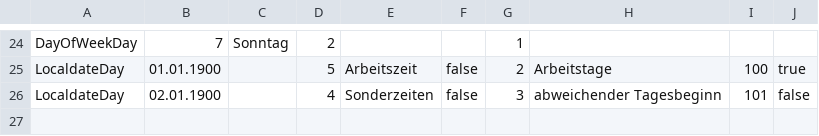
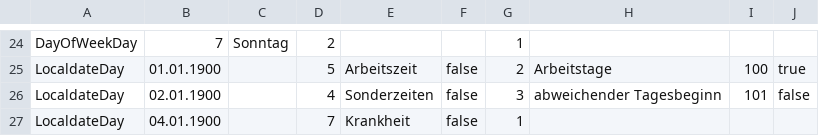
Before and after one commit to mquasten/iot-2, a CSV file: iot2.batch/docker/scripts/calendar.csv, drawn as a sheet; only a part is shown, gaps mark what is left out; the diff names each change by its address in the sheet, - before the commit and + after, or states it on an @@ line.

Commit message:
add Krankheit

```diff
--- a/iot2.batch/docker/scripts/calendar.csv
+++ b/iot2.batch/docker/scripts/calendar.csv
+row 27: LocaldateDay | 04.01.1900 |  | 7 | Krankheit | false | 1
```
Also changed, not shown: iot2.batch/docker/scripts/calendar2.csv, iot2.batch/docs/calendar2.csv, 1 other file.
